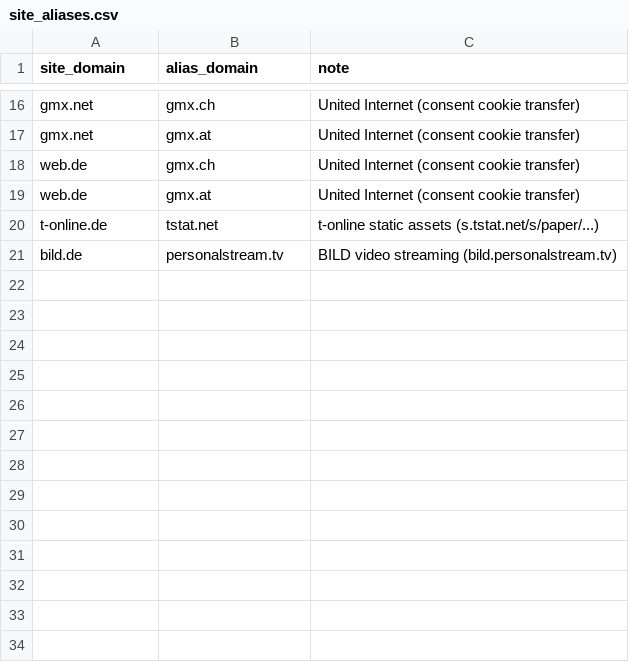
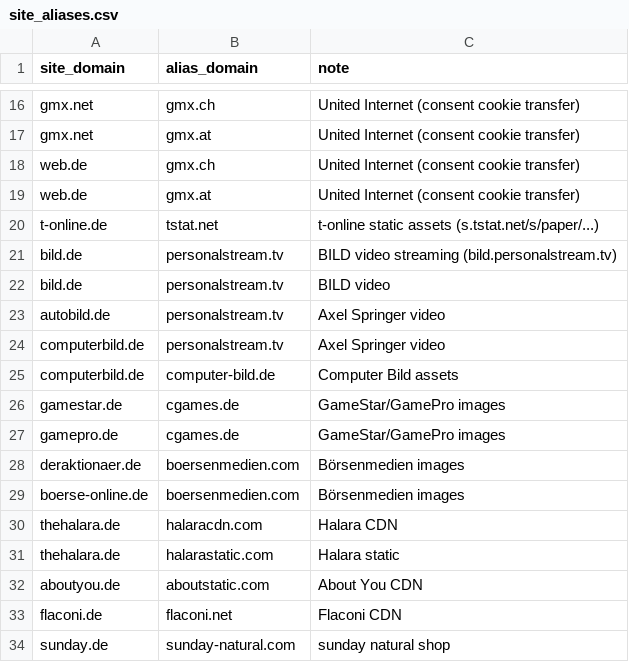
Before and after one commit to dinagudkova/weight-of-surveillance, a CSV file: lists/site_aliases.csv, drawn as a sheet; only a part is shown, gaps mark what is left out.

```diff
--- a/lists/site_aliases.csv
+++ b/lists/site_aliases.csv
@@ -21 +21,14 @@ t-online.de,tstat.net,t-online static assets (s.tstat.net/s/paper/...)
 bild.de,personalstream.tv,BILD video streaming (bild.personalstream.tv)
+bild.de,personalstream.tv,BILD video
+autobild.de,personalstream.tv,Axel Springer video
+computerbild.de,personalstream.tv,Axel Springer video
+computerbild.de,computer-bild.de,Computer Bild assets
+gamestar.de,cgames.de,GameStar/GamePro images
+gamepro.de,cgames.de,GameStar/GamePro images
+deraktionaer.de,boersenmedien.com,Börsenmedien images
+boerse-online.de,boersenmedien.com,Börsenmedien images
+thehalara.de,halaracdn.com,Halara CDN
+thehalara.de,halarastatic.com,Halara static
+aboutyou.de,aboutstatic.com,About You CDN
+flaconi.de,flaconi.net,Flaconi CDN
+sunday.de,sunday-natural.com,sunday natural shop
```
Also changed, not shown: lists/custom_trackers.csv, 33 other files.
